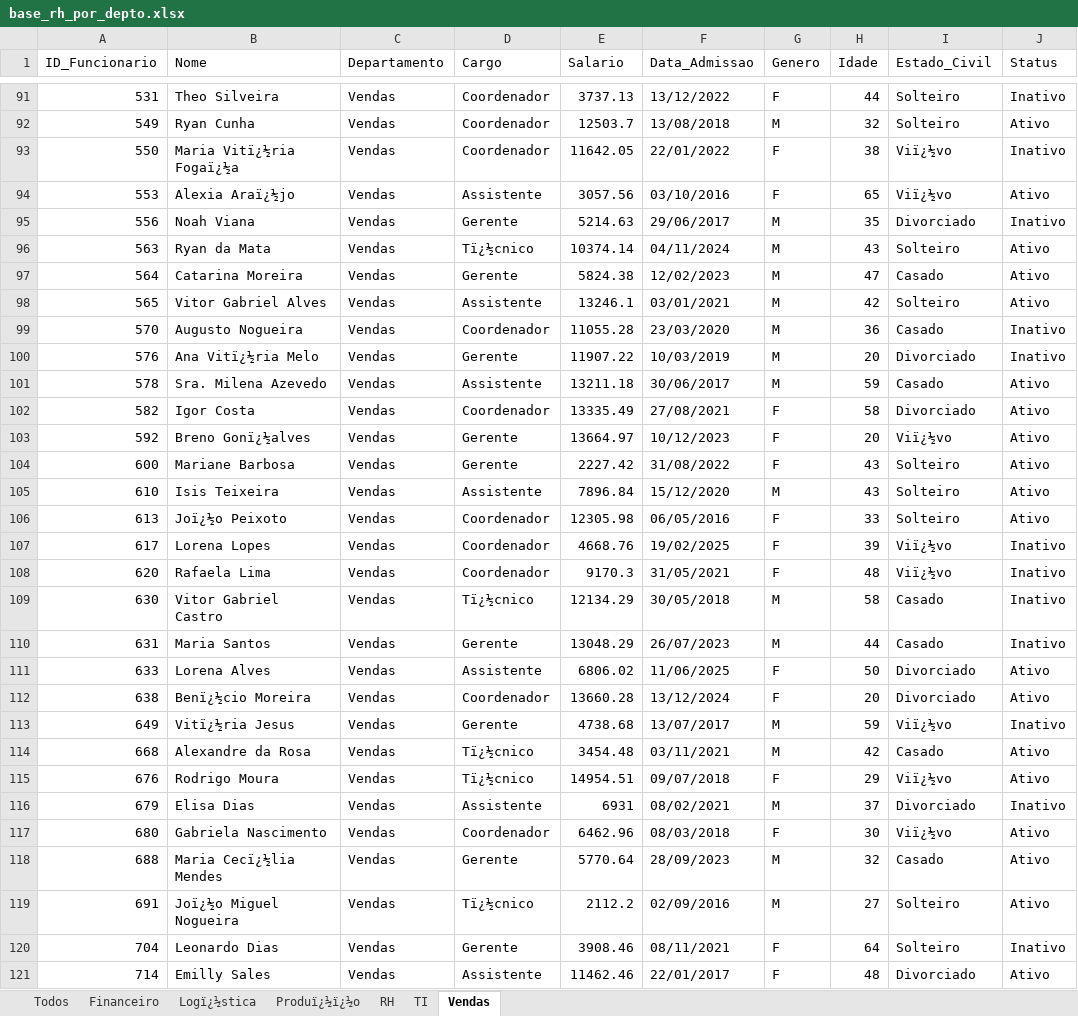
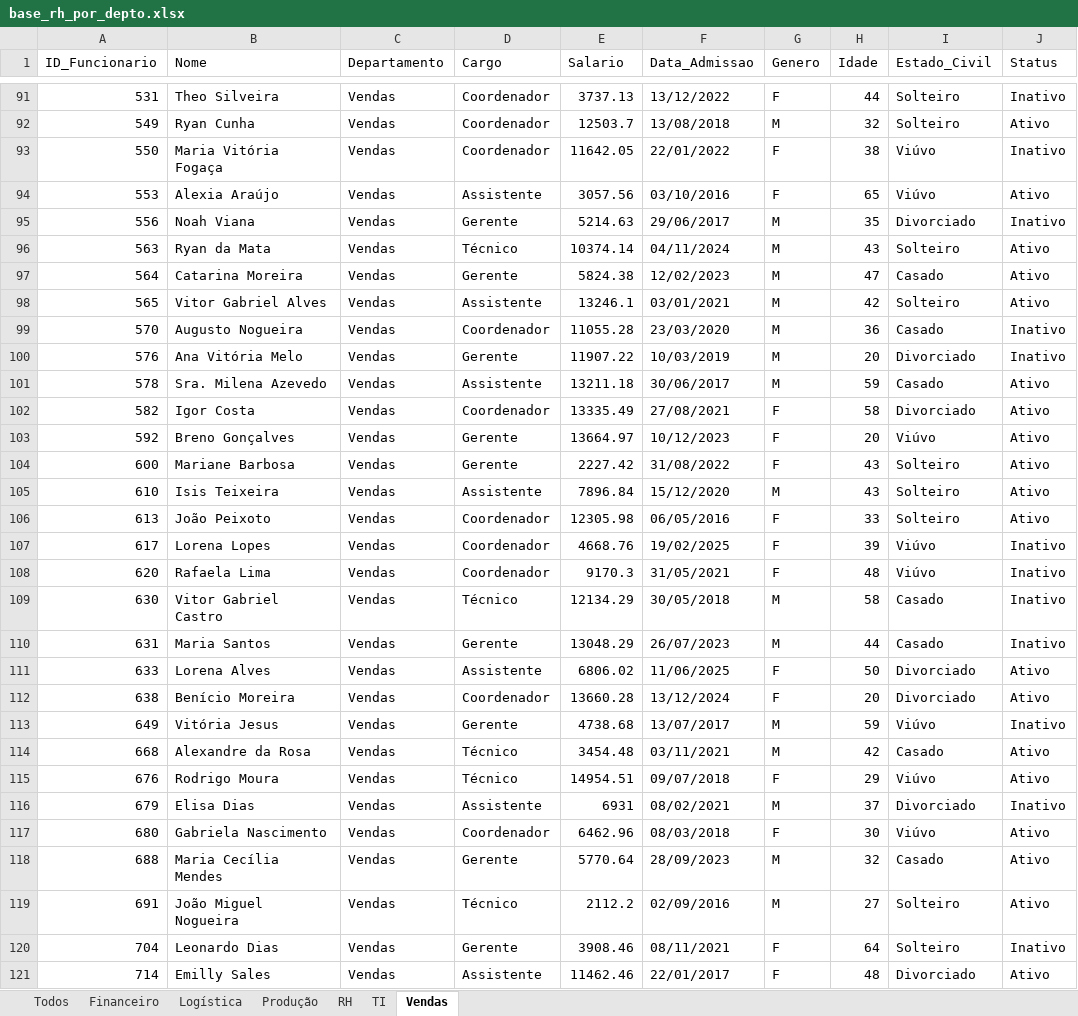
Before and after one commit to cfneves/turma-visualizacao-de-dados, an Excel workbook: alunos/Christian_Wis/semana_04/base_rh_por_depto.xlsx, sheet Vendas, drawn as a sheet; only a part is shown, gaps mark what is left out; values as stored, in another font and other column widths than the file's, no borders; the diff covers the shown part only; the diff names each change by its address in the sheet, - before the commit and + after, or states it on an @@ line.

```diff
--- a/alunos/Christian_Wis/semana_04/base_rh_por_depto.xlsx (sheet Vendas)
+++ b/alunos/Christian_Wis/semana_04/base_rh_por_depto.xlsx (sheet Vendas)
-sheet tab: Logï¿½stica
+sheet tab: Logística
-sheet tab: Produï¿½ï¿½o
+sheet tab: Produção
-B93 (Nome): Maria Vitï¿½ria Fogaï¿½a
+B93 (Nome): Maria Vitória Fogaça
-I93:I94 (Estado_Civil): Viï¿½vo
+I93:I94 (Estado_Civil): Viúvo
-B94 (Nome): Alexia Araï¿½jo
+B94 (Nome): Alexia Araújo
-D96 (Cargo): Tï¿½cnico
+D96 (Cargo): Técnico
-B100 (Nome): Ana Vitï¿½ria Melo
+B100 (Nome): Ana Vitória Melo
-B103 (Nome): Breno Gonï¿½alves
+B103 (Nome): Breno Gonçalves
-I103 (Estado_Civil): Viï¿½vo
+I103 (Estado_Civil): Viúvo
-B106 (Nome): Joï¿½o Peixoto
+B106 (Nome): João Peixoto
-I107:I108 (Estado_Civil): Viï¿½vo
+I107:I108 (Estado_Civil): Viúvo
-D109 (Cargo): Tï¿½cnico
+D109 (Cargo): Técnico
-B112 (Nome): Benï¿½cio Moreira
+B112 (Nome): Benício Moreira
-B113 (Nome): Vitï¿½ria Jesus
+B113 (Nome): Vitória Jesus
-I113 (Estado_Civil): Viï¿½vo
+I113 (Estado_Civil): Viúvo
-D114:D115 (Cargo): Tï¿½cnico
+D114:D115 (Cargo): Técnico
-I115 (Estado_Civil): Viï¿½vo
+I115 (Estado_Civil): Viúvo
-I117 (Estado_Civil): Viï¿½vo
+I117 (Estado_Civil): Viúvo
-B118 (Nome): Maria Cecï¿½lia Mendes
+B118 (Nome): Maria Cecília Mendes
-B119 (Nome): Joï¿½o Miguel Nogueira
+B119 (Nome): João Miguel Nogueira
-D119 (Cargo): Tï¿½cnico
+D119 (Cargo): Técnico
```
Also changed, not shown: 85 edited cells elsewhere in this sheet, sheet Todos, sheet Produção, sheet Logística, sheet Financeiro, sheet RH, sheet TI, alunos/Christian_Wis/semana_04/base_rh.xlsx, 11 other files.
